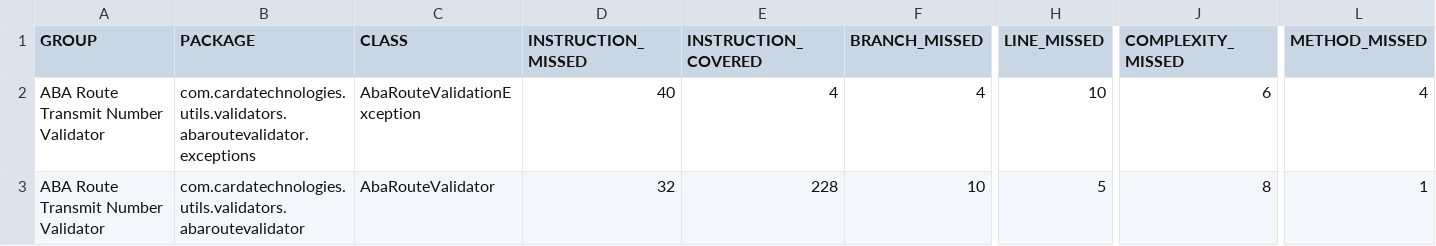
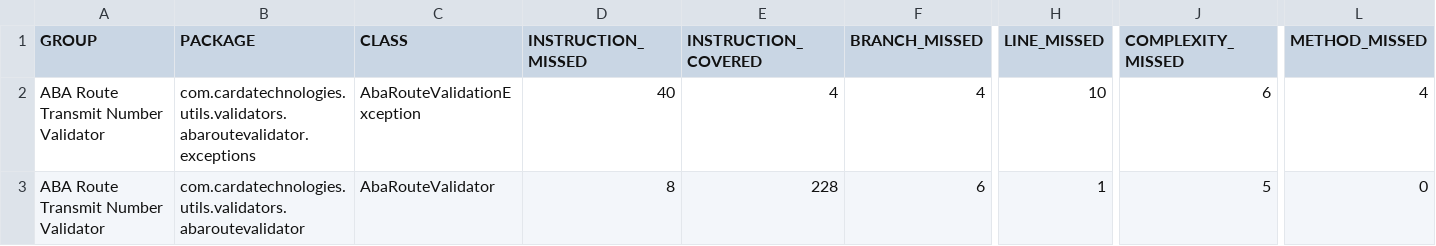
Before and after one commit to dcarda/aba.route.validator, a CSV file: jacoco/jacoco.csv, drawn as a sheet; only a part is shown, gaps mark what is left out; the diff names each change by its address in the sheet, - before the commit and + after, or states it on an @@ line.

```diff
--- a/jacoco/jacoco.csv
+++ b/jacoco/jacoco.csv
-D3 (INSTRUCTION_MISSED): 32
+D3 (INSTRUCTION_MISSED): 8
-F3 (BRANCH_MISSED): 10
+F3 (BRANCH_MISSED): 6
-H3 (LINE_MISSED): 5
+H3 (LINE_MISSED): 1
-J3 (COMPLEXITY_MISSED): 8
+J3 (COMPLEXITY_MISSED): 5
-L3 (METHOD_MISSED): 1
+L3 (METHOD_MISSED): 0
```
Also changed, not shown: 37 other files.
